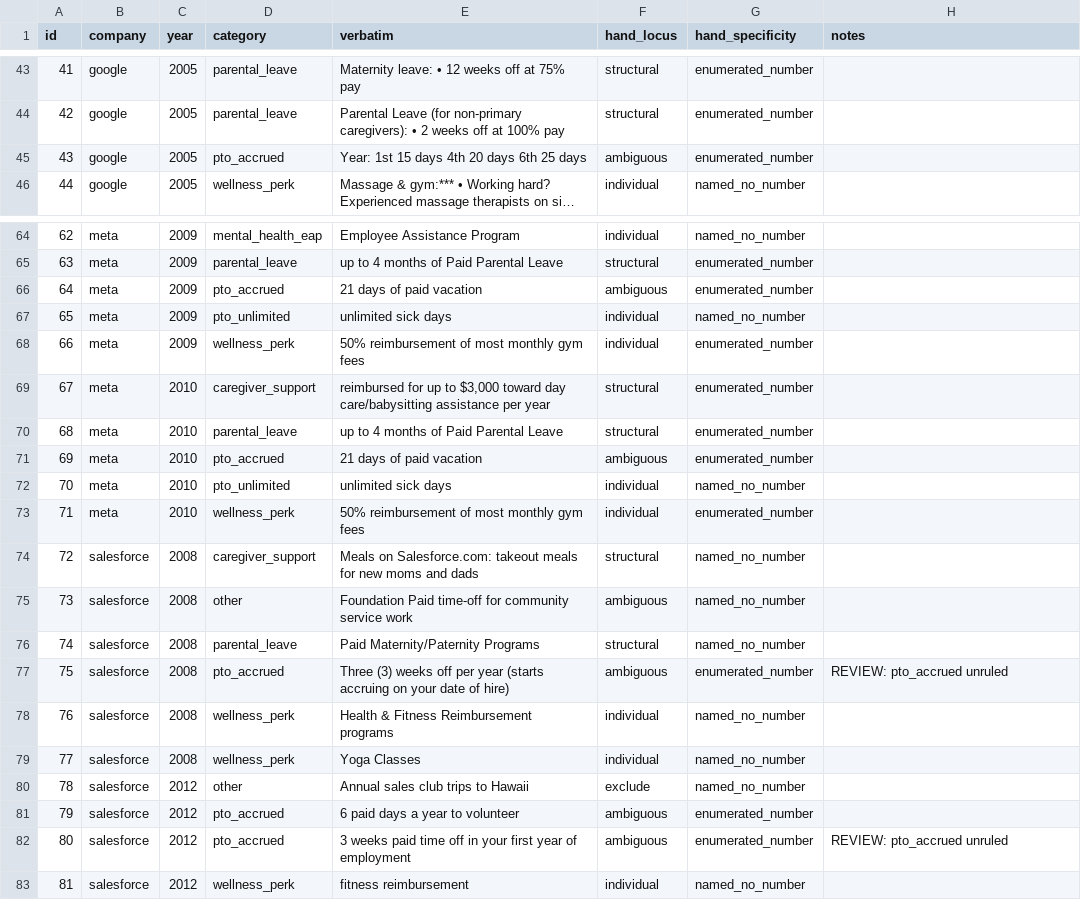
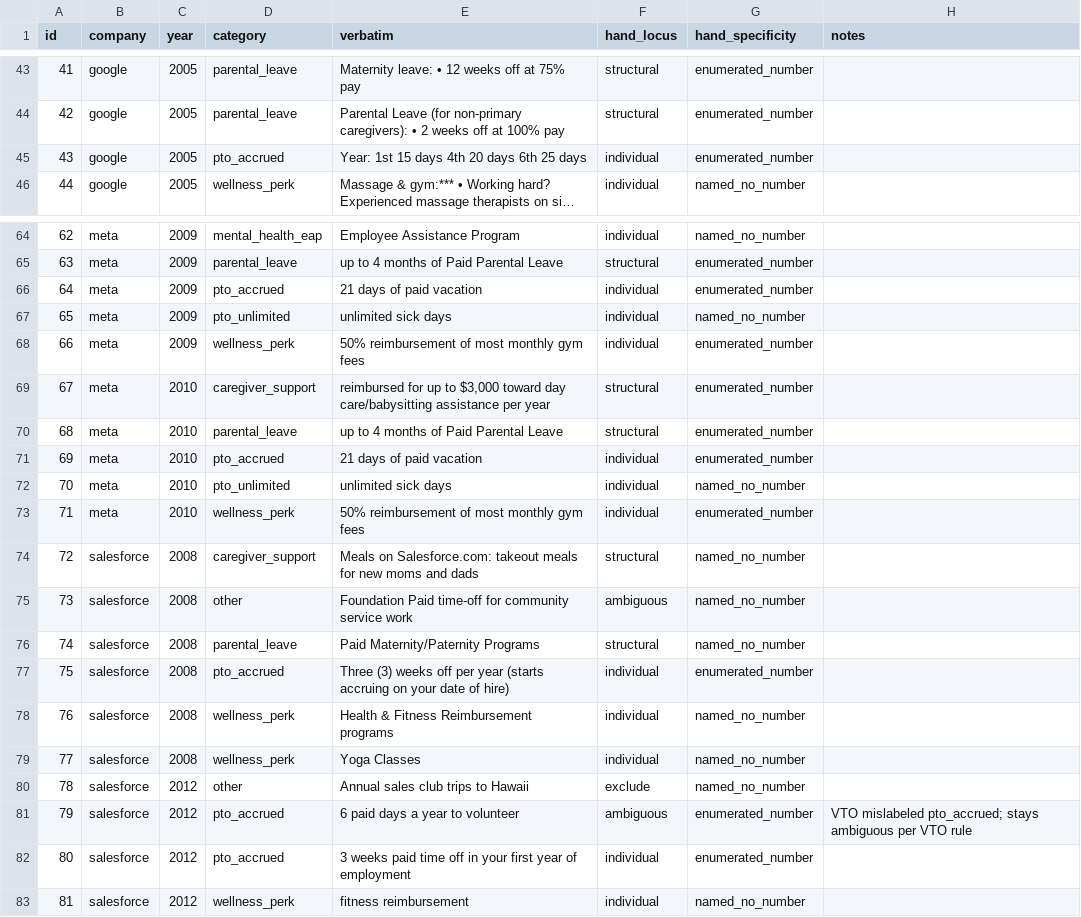
Before and after one commit to becca-bailey/language-of-work, a CSV file: data/wellbeing_locus_review.csv, drawn as a sheet; only a part is shown, gaps mark what is left out; long unchanged cells end in …; the diff names each change by its address in the sheet, - before the commit and + after, or states it on an @@ line.

```diff
--- a/data/wellbeing_locus_review.csv
+++ b/data/wellbeing_locus_review.csv
-F45 (hand_locus): ambiguous
+F45 (hand_locus): individual
-F66 (hand_locus): ambiguous
+F66 (hand_locus): individual
-F71 (hand_locus): ambiguous
+F71 (hand_locus): individual
-F77 (hand_locus): ambiguous
+F77 (hand_locus): individual
-H77 (notes): REVIEW: pto_accrued unruled
+H77 (notes): (empty)
-H81 (notes): (empty)
+H81 (notes): VTO mislabeled pto_accrued; stays ambiguous per VTO rule
-F82 (hand_locus): ambiguous
+F82 (hand_locus): individual
-H82 (notes): REVIEW: pto_accrued unruled
+H82 (notes): (empty)
```
Also changed, not shown: 2 other files.
